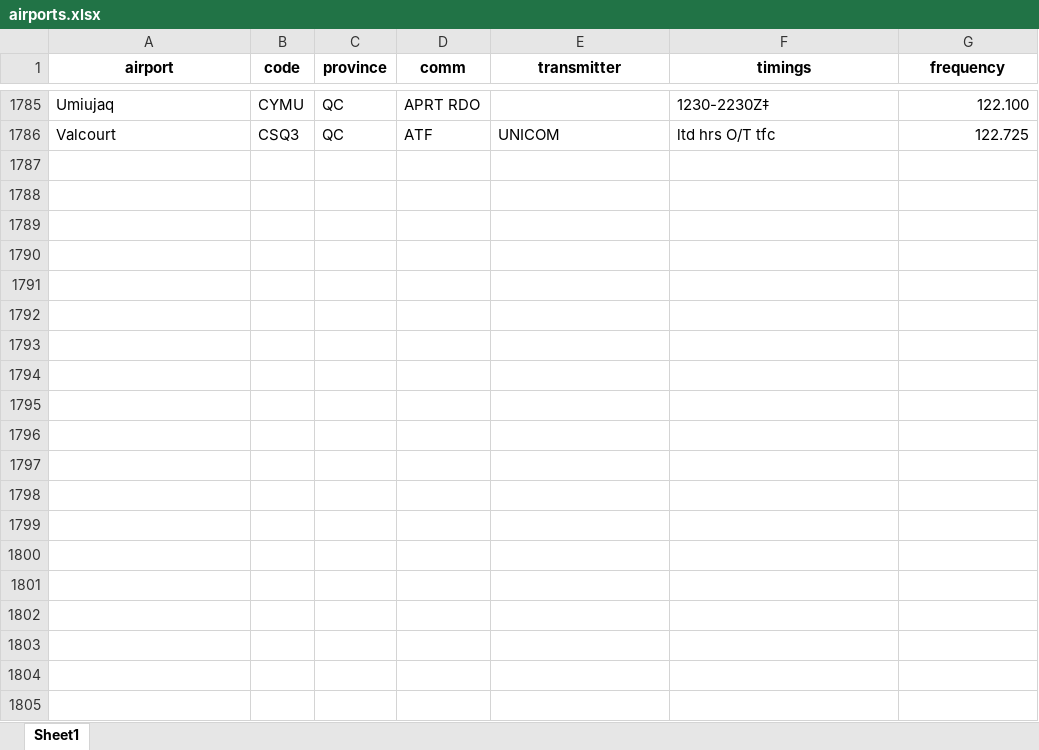
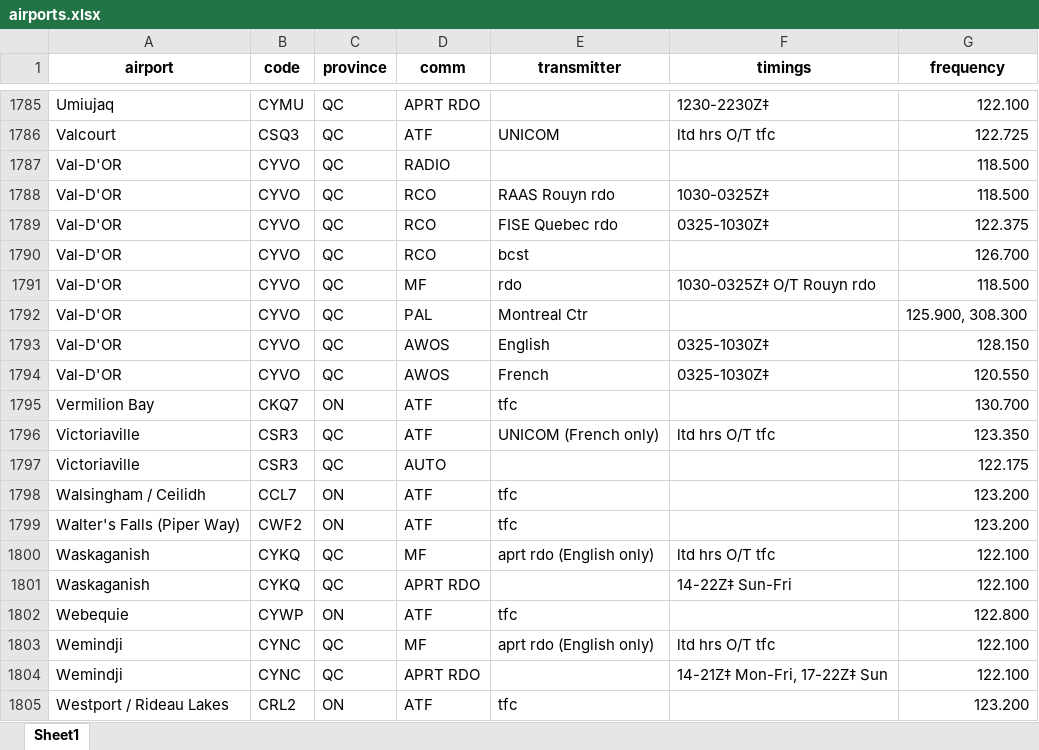
Before and after one commit to squawkcode-ca/squawkcode.ca, an Excel workbook: data/airports.xlsx, sheet Sheet1, drawn as a sheet; only a part is shown, gaps mark what is left out; values as stored, in another font and other column widths than the file's, no borders; the diff covers the shown part only; the diff names each change by its address in the sheet, - before the commit and + after, or states it on an @@ line.

```diff
--- a/data/airports.xlsx (sheet Sheet1)
+++ b/data/airports.xlsx (sheet Sheet1)
+row 1787: Val-D'OR | CYVO | QC | RADIO |  |  | 118.500
+row 1788: Val-D'OR | CYVO | QC | RCO | RAAS Rouyn rdo | 1030-0325Z‡ | 118.500
+row 1789: Val-D'OR | CYVO | QC | RCO | FISE Quebec rdo | 0325-1030Z‡ | 122.375
+row 1790: Val-D'OR | CYVO | QC | RCO | bcst |  | 126.700
+row 1791: Val-D'OR | CYVO | QC | MF | rdo | 1030-0325Z‡ O/T Rouyn rdo | 118.500
+row 1792: Val-D'OR | CYVO | QC | PAL | Montreal Ctr |  | 125.900, 308.300
+row 1793: Val-D'OR | CYVO | QC | AWOS | English | 0325-1030Z‡ | 128.150
+row 1794: Val-D'OR | CYVO | QC | AWOS | French | 0325-1030Z‡ | 120.550
+row 1795: Vermilion Bay | CKQ7 | ON | ATF | tfc |  | 130.700
+row 1796: Victoriaville | CSR3 | QC | ATF | UNICOM (French only) | ltd hrs O/T tfc | 123.350
+row 1797: Victoriaville | CSR3 | QC | AUTO |  |  | 122.175
+row 1798: Walsingham / Ceilidh | CCL7 | ON | ATF | tfc |  | 123.200
+row 1799: Walter's Falls (Piper Way) | CWF2 | ON | ATF | tfc |  | 123.200
+row 1800: Waskaganish | CYKQ | QC | MF | aprt rdo (English only) | ltd hrs O/T tfc | 122.100
+row 1801: Waskaganish | CYKQ | QC | APRT RDO |  | 14-22Z‡ Sun-Fri | 122.100
+row 1802: Webequie | CYWP | ON | ATF | tfc |  | 122.800
+row 1803: Wemindji | CYNC | QC | MF | aprt rdo (English only) | ltd hrs O/T tfc | 122.100
+row 1804: Wemindji | CYNC | QC | APRT RDO |  | 14-21Z‡ Mon-Fri, 17-22Z‡ Sun | 122.100
+row 1805: Westport / Rideau Lakes | CRL2 | ON | ATF | tfc |  | 123.200
```
Also changed, not shown: 9 added rows elsewhere in this sheet, 1 other file.
